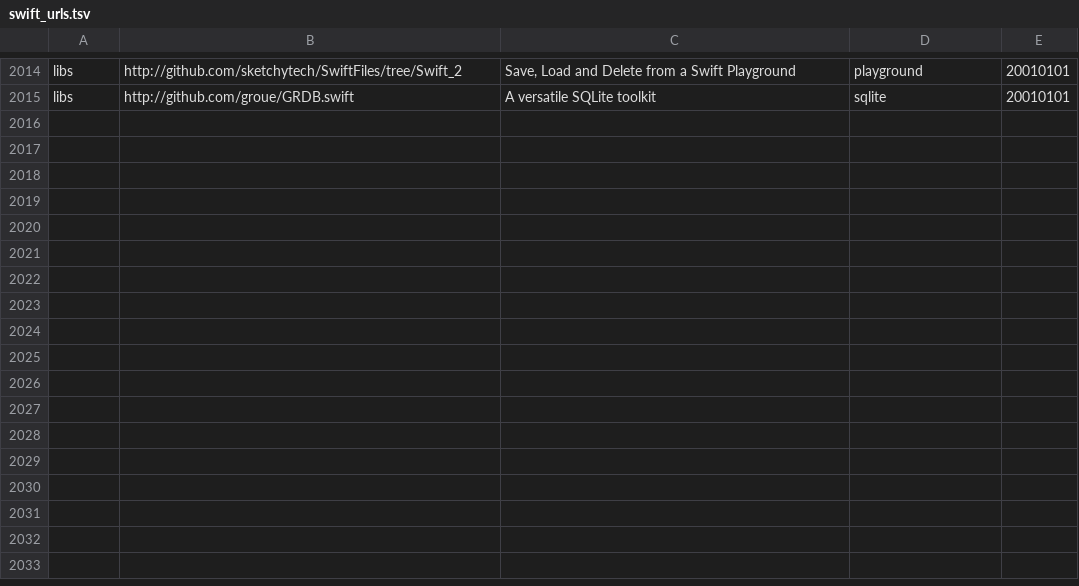
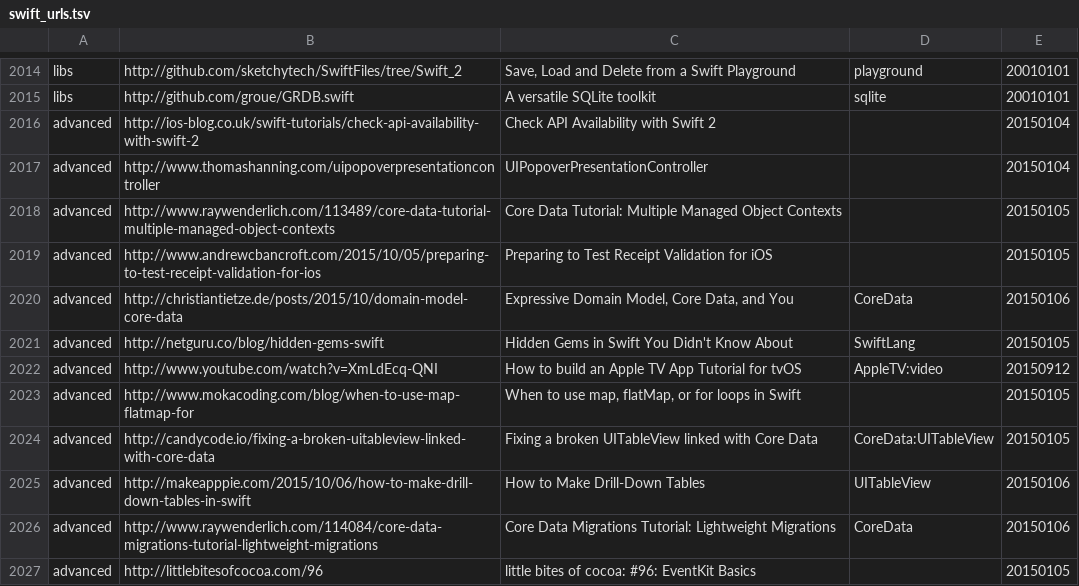
Before and after one commit to melling/SwiftResources, a TSV file: swift_urls.tsv, drawn as a sheet; only a part is shown, gaps mark what is left out.

Commit message:
More urls

```diff
--- a/swift_urls.tsv
+++ b/swift_urls.tsv
@@ -2015 +2015,13 @@ libs	http://github.com/sketchytech/SwiftFiles/tree/Swift_2	Save, Load and Delete
 libs	http://github.com/groue/GRDB.swift	A versatile SQLite toolkit	sqlite	20010101
+advanced	http://ios-blog.co.uk/swift-tutorials/check-api-availability-with-swift-2	Check API Availability with Swift 2		20150104
+advanced	http://www.thomashanning.com/uipopoverpresentationcontroller	UIPopoverPresentationController		20150104
+advanced	http://www.raywenderlich.com/113489/core-data-tutorial-multiple-managed-object-contexts	Core Data Tutorial: Multiple Managed Object Contexts		20150105
+advanced	http://www.andrewcbancroft.com/2015/10/05/preparing-to-test-receipt-validation-for-ios	Preparing to Test Receipt Validation for iOS		20150105
+advanced	http://christiantietze.de/posts/2015/10/domain-model-core-data	Expressive Domain Model, Core Data, and You	CoreData	20150106
+advanced	http://netguru.co/blog/hidden-gems-swift	Hidden Gems in Swift You Didn't Know About	SwiftLang	20150105
+advanced	http://www.youtube.com/watch?v=XmLdEcq-QNI	How to build an Apple TV App Tutorial for tvOS	AppleTV:video	20150912
+advanced	http://www.mokacoding.com/blog/when-to-use-map-flatmap-for	When to use map, flatMap, or for loops in Swift		20150105
+advanced	http://candycode.io/fixing-a-broken-uitableview-linked-with-core-data	Fixing a broken UITableView linked with Core Data	CoreData:UITableView	20150105
+advanced	http://makeapppie.com/2015/10/06/how-to-make-drill-down-tables-in-swift	How to Make Drill-Down Tables	UITableView	20150106
+advanced	http://www.raywenderlich.com/114084/core-data-migrations-tutorial-lightweight-migrations	Core Data Migrations Tutorial: Lightweight Migrations	CoreData	20150106
+advanced	http://littlebitesofcocoa.com/96	little bites of cocoa: #96: EventKit Basics		20150105
```
